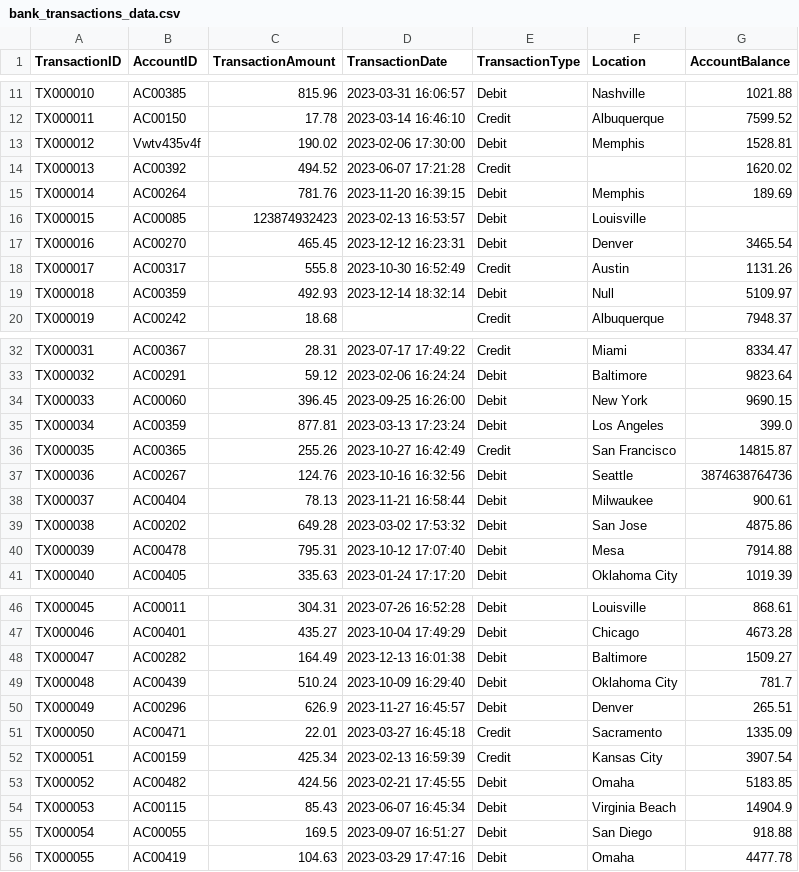
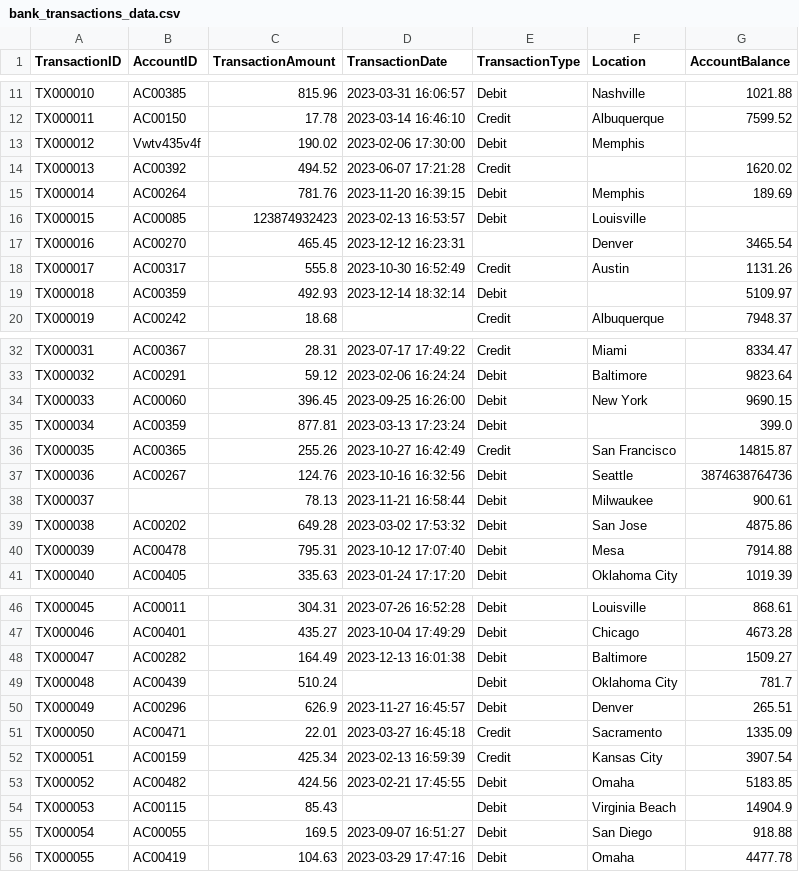
Before and after one commit to jiten0709/Anomyn, a CSV file: data/assets/csv/bank_transactions_data.csv, drawn as a sheet; only a part is shown, gaps mark what is left out.

```diff
--- a/data/assets/csv/bank_transactions_data.csv
+++ b/data/assets/csv/bank_transactions_data.csv
@@ -12,3 +12,3 @@ TX000010,AC00385,815.96,2023-03-31 16:06:57,Debit,Nashville,1021.88
 TX000011,AC00150,17.78,2023-03-14 16:46:10,Credit,Albuquerque,7599.52
-TX000012,Vwtv435v4f,190.02,2023-02-06 17:30:00,Debit,Memphis,1528.81
+TX000012,Vwtv435v4f,190.02,2023-02-06 17:30:00,Debit,Memphis,
 TX000013,AC00392,494.52,2023-06-07 17:21:28,Credit,,1620.02
@@ -16,5 +16,5 @@ TX000014,AC00264,781.76,2023-11-20 16:39:15,Debit,Memphis,189.69
 TX000015,AC00085,123874932423,2023-02-13 16:53:57,Debit,Louisville,
-TX000016,AC00270,465.45,2023-12-12 16:23:31,Debit,Denver,3465.54
+TX000016,AC00270,465.45,2023-12-12 16:23:31,,Denver,3465.54
 TX000017,AC00317,555.8,2023-10-30 16:52:49,Credit,Austin,1131.26
-TX000018,AC00359,492.93,2023-12-14 18:32:14,Debit,Null,5109.97
+TX000018,AC00359,492.93,2023-12-14 18:32:14,Debit,,5109.97
 TX000019,AC00242,18.68,,Credit,Albuquerque,7948.37
@@ -34,6 +34,6 @@ TX000032,AC00291,59.12,2023-02-06 16:24:24,Debit,Baltimore,9823.64
 TX000033,AC00060,396.45,2023-09-25 16:26:00,Debit,New York,9690.15
-TX000034,AC00359,877.81,2023-03-13 17:23:24,Debit,Los Angeles,399.0
+TX000034,AC00359,877.81,2023-03-13 17:23:24,Debit,,399.0
 TX000035,AC00365,255.26,2023-10-27 16:42:49,Credit,San Francisco,14815.87
 TX000036,AC00267,124.76,2023-10-16 16:32:56,Debit,Seattle,3874638764736
-TX000037,AC00404,78.13,2023-11-21 16:58:44,Debit,Milwaukee,900.61
+TX000037,,78.13,2023-11-21 16:58:44,Debit,Milwaukee,900.61
 TX000038,AC00202,649.28,2023-03-02 17:53:32,Debit,San Jose,4875.86
@@ -48,3 +48,3 @@ TX000046,AC00401,435.27,2023-10-04 17:49:29,Debit,Chicago,4673.28
 TX000047,AC00282,164.49,2023-12-13 16:01:38,Debit,Baltimore,1509.27
-TX000048,AC00439,510.24,2023-10-09 16:29:40,Debit,Oklahoma City,781.7
+TX000048,AC00439,510.24,,Debit,Oklahoma City,781.7
 TX000049,AC00296,626.9,2023-11-27 16:45:57,Debit,Denver,265.51
@@ -53,3 +53,3 @@ TX000051,AC00159,425.34,2023-02-13 16:59:39,Credit,Kansas City,3907.54
 TX000052,AC00482,424.56,2023-02-21 17:45:55,Debit,Omaha,5183.85
-TX000053,AC00115,85.43,2023-06-07 16:45:34,Debit,Virginia Beach,14904.9
+TX000053,AC00115,85.43,,Debit,Virginia Beach,14904.9
 TX000054,AC00055,169.5,2023-09-07 16:51:27,Debit,San Diego,918.88
```
Also changed, not shown: 3 other files.
